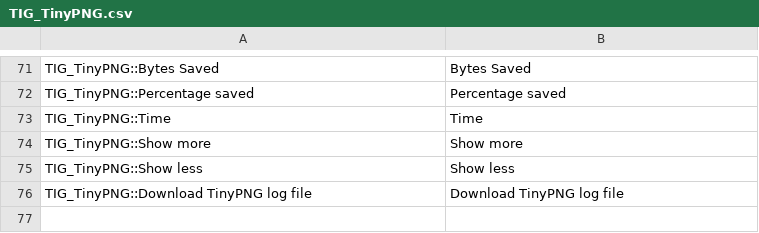
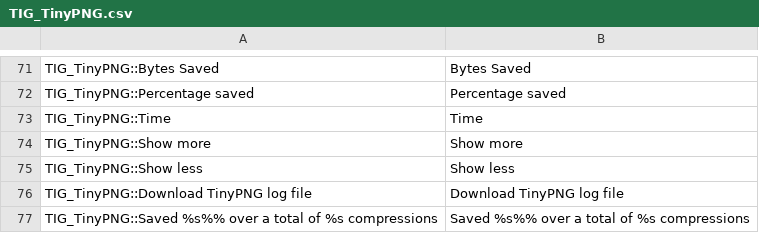
Before and after one commit to tinify/magento1-plugin, a CSV file: app/locale/en_US/TIG_TinyPNG.csv, drawn as a sheet; only a part is shown, gaps mark what is left out.

Commit message:
added the total savings and compressions data

```diff
--- a/app/locale/en_US/TIG_TinyPNG.csv
+++ b/app/locale/en_US/TIG_TinyPNG.csv
@@ -76 +76,2 @@
 "TIG_TinyPNG::Download TinyPNG log file","Download TinyPNG log file"
+"TIG_TinyPNG::Saved %s%% over a total of %s compressions", "Saved %s%% over a total of %s compressions"
```
Also changed, not shown: 6 other files.
